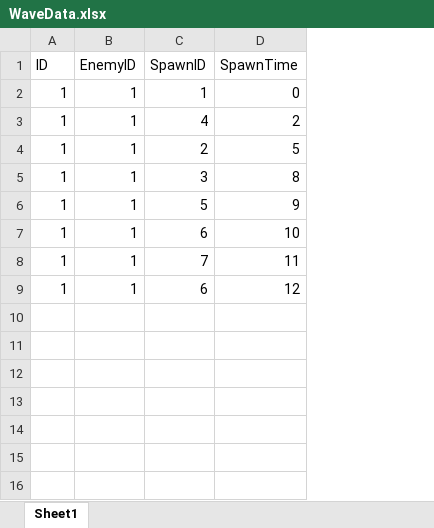
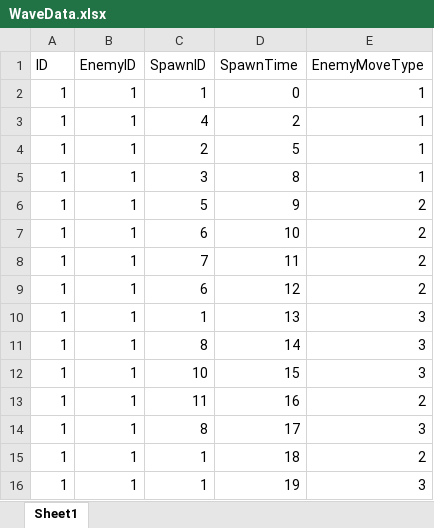
Before and after one commit to Syunnsaku/TankShoothing, an Excel workbook: UnityProject/Assets/GameData/WaveData.xlsx, sheet Sheet1, drawn as a sheet; values as stored, in another font and other column widths than the file's, no borders; the diff names each change by its address in the sheet, - before the commit and + after, or states it on an @@ line.

Commit message:
EnemyDataExcel拡張子変更 Waveデータデータ追加

```diff
--- a/UnityProject/Assets/GameData/WaveData.xlsx (sheet Sheet1)
+++ b/UnityProject/Assets/GameData/WaveData.xlsx (sheet Sheet1)
+column E (EnemyMoveType), rows 2-9: 1 | 1 | 1 | 1 | 2 | 2 | 2 | 2
+row 10: 1 | 1 | 1 | 13 | 3
+row 11: 1 | 1 | 8 | 14 | 3
+row 12: 1 | 1 | 10 | 15 | 3
+row 13: 1 | 1 | 11 | 16 | 2
+row 14: 1 | 1 | 8 | 17 | 3
+row 15: 1 | 1 | 1 | 18 | 2
+row 16: 1 | 1 | 1 | 19 | 3
```
Also changed, not shown: 16 other files.
